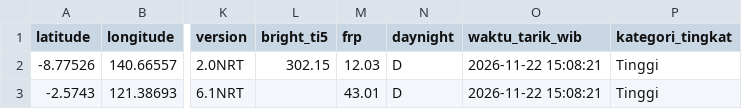
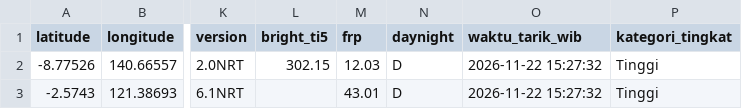
Before and after one commit to gpmlabuangnamrole-cell/Rescue, a CSV file: Hot NAS.csv, drawn as a sheet; only a part is shown, gaps mark what is left out; the diff names each change by its address in the sheet, - before the commit and + after, or states it on an @@ line.

Commit message:
Update otomatis Hot NAS.csv dari Google Apps Script

```diff
--- a/Hot NAS.csv
+++ b/Hot NAS.csv
-O2:O3 (waktu_tarik_wib): 2026-11-22 15:08:21
+O2:O3 (waktu_tarik_wib): 2026-11-22 15:27:32
```
